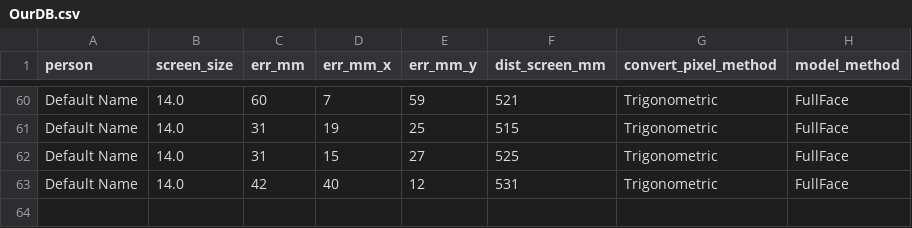
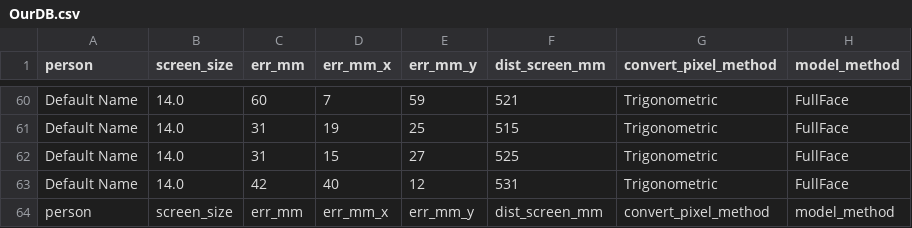
Before and after one commit to undor/PixeLook, a CSV file: OurDB.csv, drawn as a sheet; only a part is shown, gaps mark what is left out; the diff names each change by its address in the sheet, - before the commit and + after, or states it on an @@ line.

```diff
--- a/OurDB.csv
+++ b/OurDB.csv
+row 64: person | screen_size | err_mm | err_mm_x | err_mm_y | dist_screen_mm | convert_pixel_method | model_method
```
Also changed, not shown: 6 other files.
